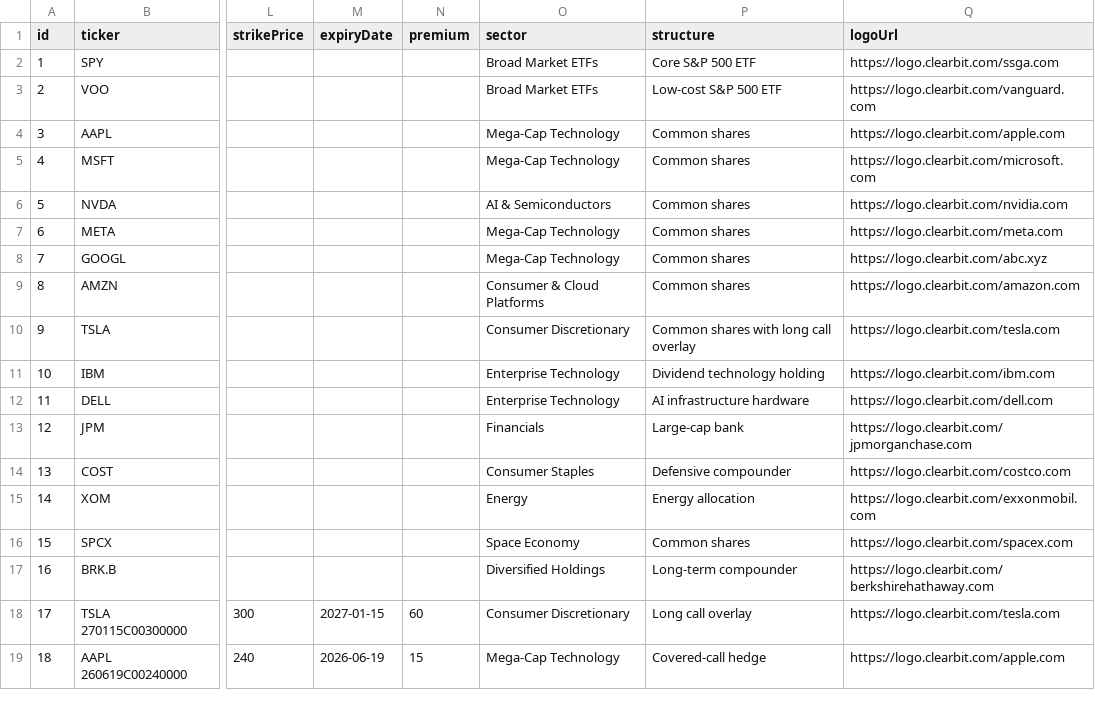
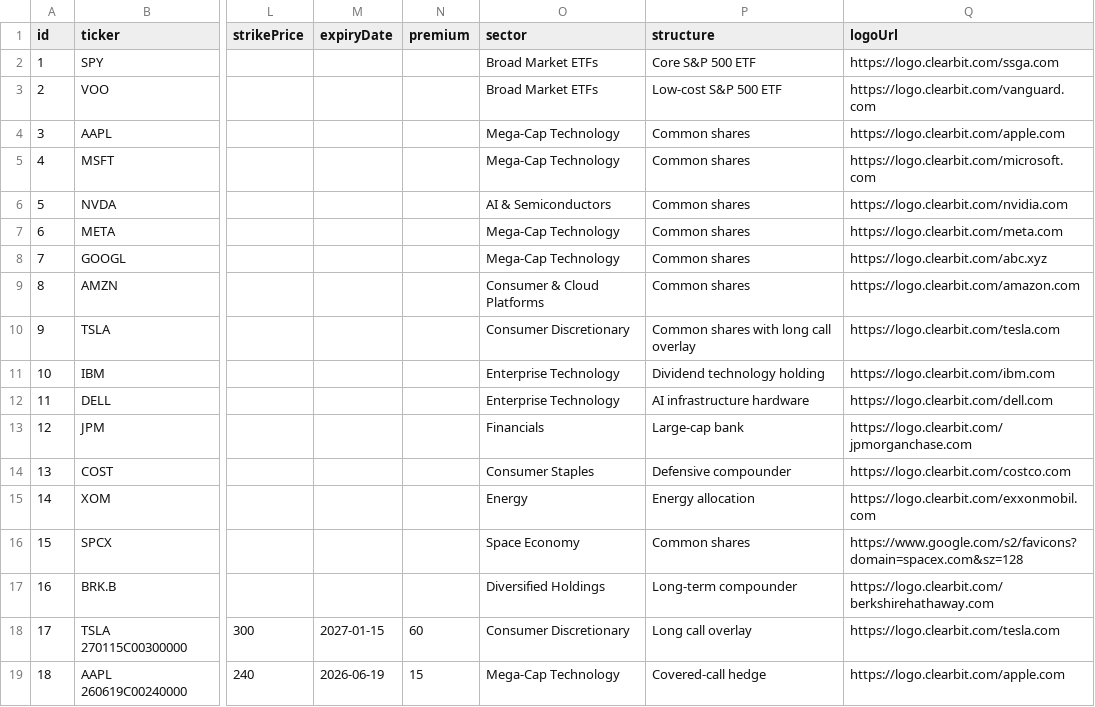
Before and after one commit to marc12kap/portfolio-review-local, a CSV file: demo-data/sample/positions.csv, drawn as a sheet; only a part is shown, gaps mark what is left out; the diff names each change by its address in the sheet, - before the commit and + after, or states it on an @@ line.

Commit message:
Make logo lookup more conservative

```diff
--- a/demo-data/sample/positions.csv
+++ b/demo-data/sample/positions.csv
-Q16 (logoUrl): https://logo.clearbit.com/spacex.com
+Q16 (logoUrl): https://www.google.com/s2/favicons?domain=spacex.com&sz=128
```
Also changed, not shown: 5 other files.
